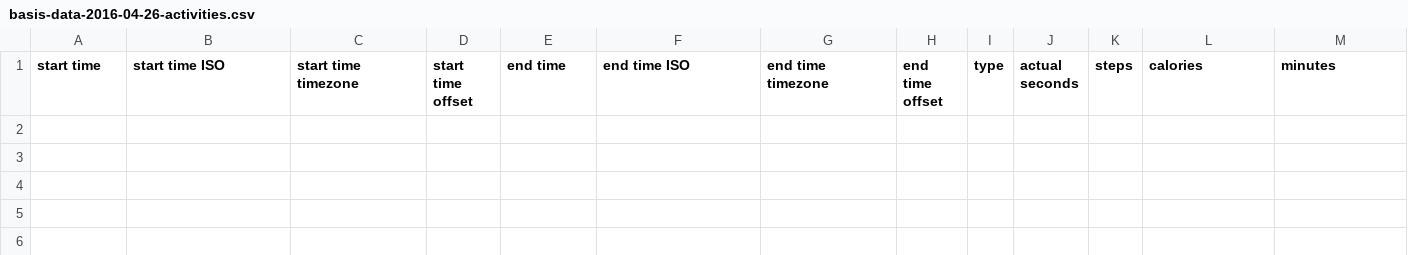
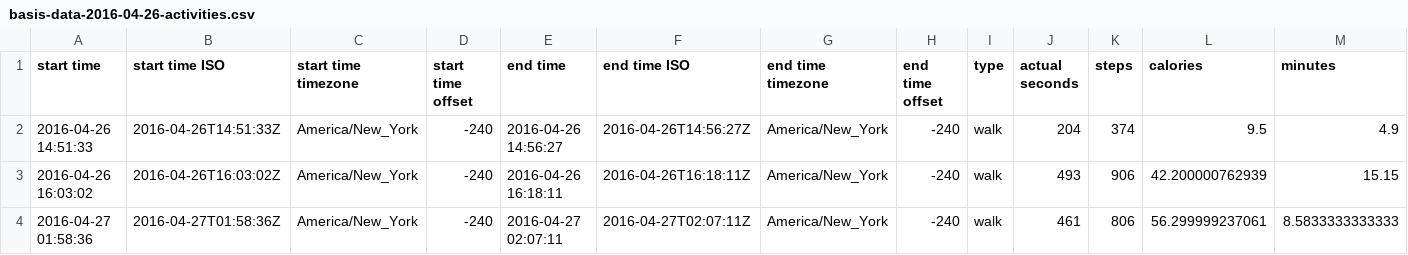
Before and after one commit to compagnb/IS_Emotion_ML, a CSV file: barbComp/activities/basis-data-2016-04-26-activities.csv, drawn as a sheet; only a part is shown; rows hold the shown columns only; the diff names each change by its address in the sheet, - before the commit and + after, or states it on an @@ line.

```diff
--- a/barbComp/activities/basis-data-2016-04-26-activities.csv
+++ b/barbComp/activities/basis-data-2016-04-26-activities.csv
+row 2: 2016-04-26 14:51:33 | 2016-04-26T14:51:33Z | America/New_York | -240 | 2016-04-26 14:56:27 | 2016-04-26T14:56:27Z | America/New_York | -240 | walk | 204 | 374 | 9.5 | 4.9
+row 3: 2016-04-26 16:03:02 | 2016-04-26T16:03:02Z | America/New_York | -240 | 2016-04-26 16:18:11 | 2016-04-26T16:18:11Z | America/New_York | -240 | walk | 493 | 906 | 42.200000762939 | 15.15
+row 4: 2016-04-27 01:58:36 | 2016-04-27T01:58:36Z | America/New_York | -240 | 2016-04-27 02:07:11 | 2016-04-27T02:07:11Z | America/New_York | -240 | walk | 461 | 806 | 56.299999237061 | 8.5833333333333
```
Also changed, not shown: barbComp/activities/basis-data-2016-04-27-activities.csv, barbComp/activities/basis-data-2016-04-28-activities.csv, 17 other files.
